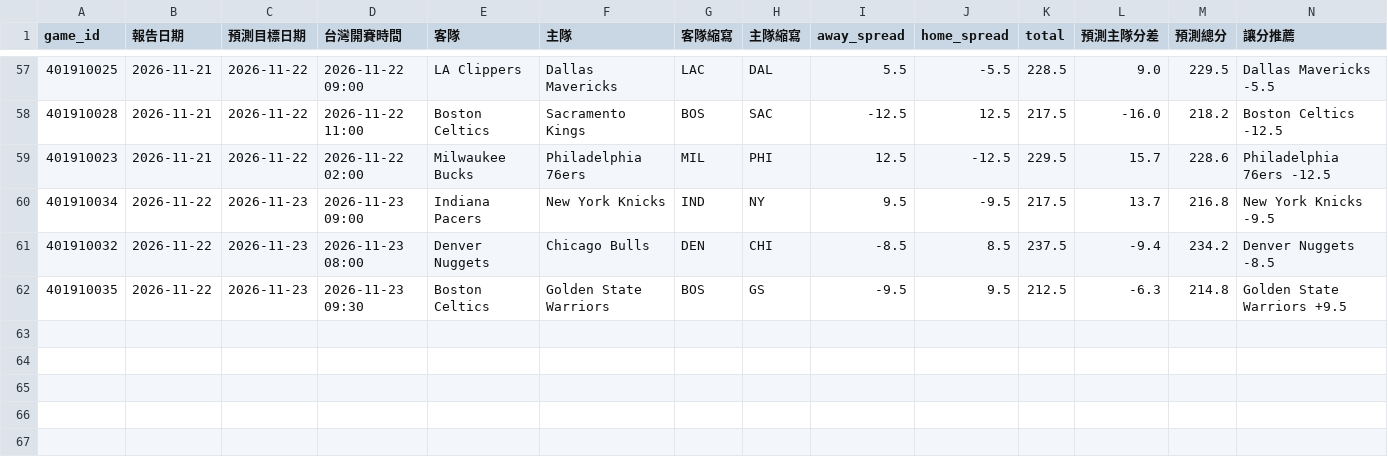
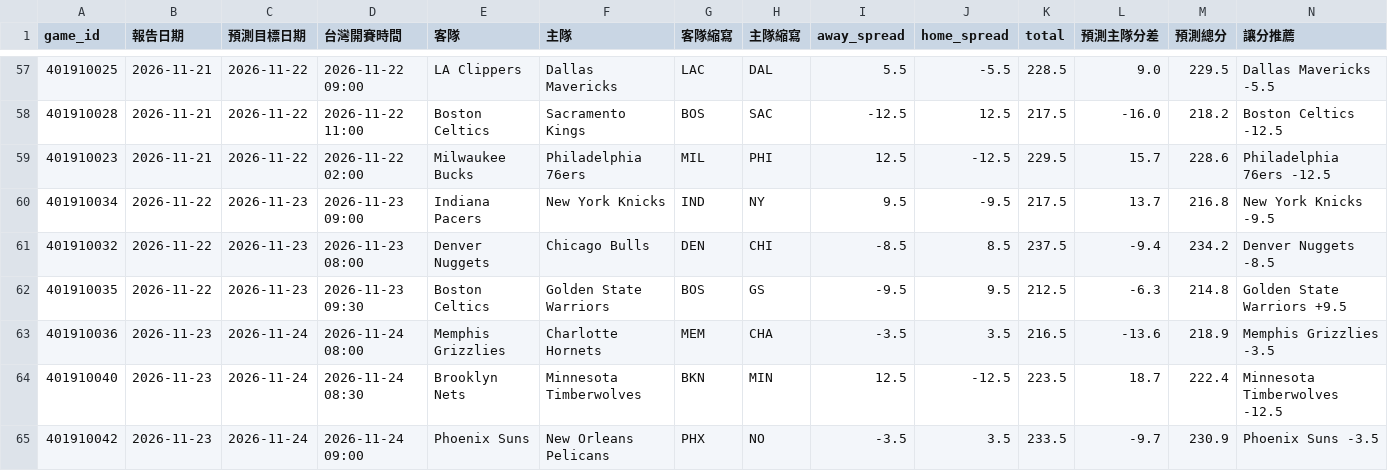
Before and after one commit to zxbcv2689-source/NBA-betting-project, a CSV file: data/prediction_log_v3.csv, drawn as a sheet; only a part is shown, gaps mark what is left out; rows hold the shown columns only; the diff names each change by its address in the sheet, - before the commit and + after, or states it on an @@ line.

```diff
--- a/data/prediction_log_v3.csv
+++ b/data/prediction_log_v3.csv
+row 63: 401910036 | 2026-11-23 | 2026-11-24 | 2026-11-24 08:00 | Memphis Grizzlies | Charlotte Hornets | MEM | CHA | -3.5 | 3.5 | 216.5 | -13.6 | 218.9 | Memphis Grizzlies -3.5
+row 64: 401910040 | 2026-11-23 | 2026-11-24 | 2026-11-24 08:30 | Brooklyn Nets | Minnesota Timberwolves | BKN | MIN | 12.5 | -12.5 | 223.5 | 18.7 | 222.4 | Minnesota Timberwolves -12.5
+row 65: 401910042 | 2026-11-23 | 2026-11-24 | 2026-11-24 09:00 | Phoenix Suns | New Orleans Pelicans | PHX | NO | -3.5 | 3.5 | 233.5 | -9.7 | 230.9 | Phoenix Suns -3.5
```
Also changed, not shown: data/auto_injury_adjustments.csv, data/espn_day_cache.csv, 2 other files.
